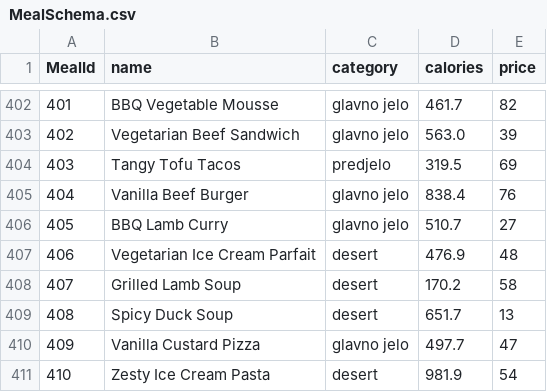
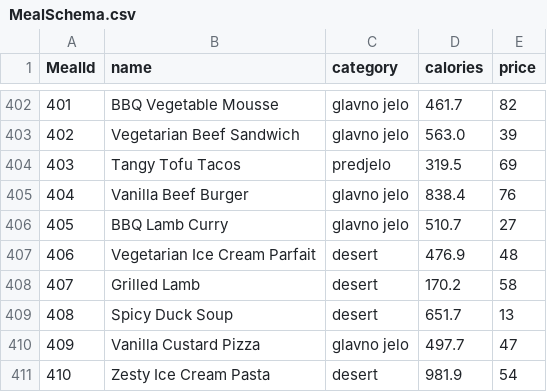
Before and after one commit to ninom5/Internship-5-RestoranDB, a CSV file: seed/MealSchema.csv, drawn as a sheet; only a part is shown, gaps mark what is left out; the diff covers the shown part only.

```diff
--- a/seed/MealSchema.csv
+++ b/seed/MealSchema.csv
@@ -407,3 +407,3 @@ MealId,name,category,calories,price
 406,Vegetarian Ice Cream Parfait,desert,476.9,48
-407,Grilled Lamb Soup,desert,170.2,58
+407,Grilled Lamb,desert,170.2,58
 408,Spicy Duck Soup,desert,651.7,13
```
Also changed, not shown: 5 edited cells elsewhere in this file, seed/RestaurantTable.csv, seed/guestSchema.csv, 5 other files.
